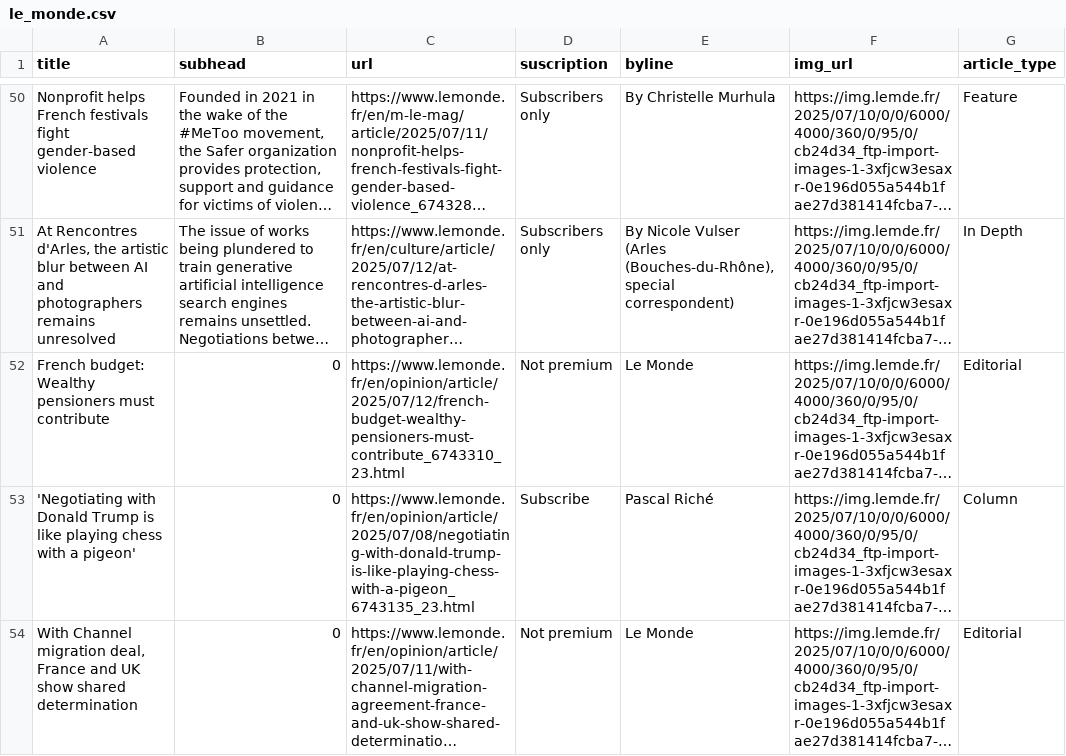
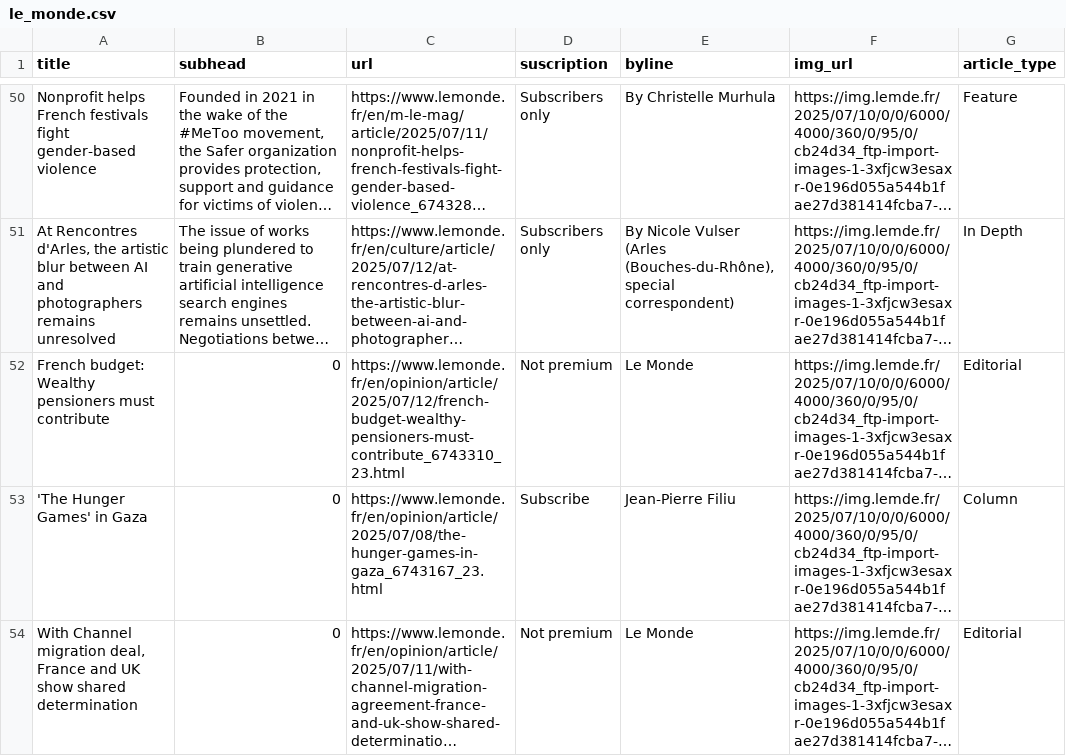
Before and after one commit to tefaceli/LEDE-homework-scraping, a CSV file: le_monde.csv, drawn as a sheet; only a part is shown, gaps mark what is left out; long unchanged cells end in …; the diff names each change by its address in the sheet, - before the commit and + after, or states it on an @@ line.

```diff
--- a/le_monde.csv
+++ b/le_monde.csv
-A53 (title): 'Negotiating with Donald Trump is like playing chess with a pigeon'
+A53 (title): 'The Hunger Games' in Gaza
-C53 (url): https://www.lemonde.fr/en/opinion/article/2025/07/08/negotiating-with-donald-trump-is-like-playing-chess-with-a-pigeon_6743135_23.html
+C53 (url): https://www.lemonde.fr/en/opinion/article/2025/07/08/the-hunger-games-in-gaza_6743167_23.html
-E53 (byline): Pascal Riché
+E53 (byline): Jean-Pierre Filiu
```
